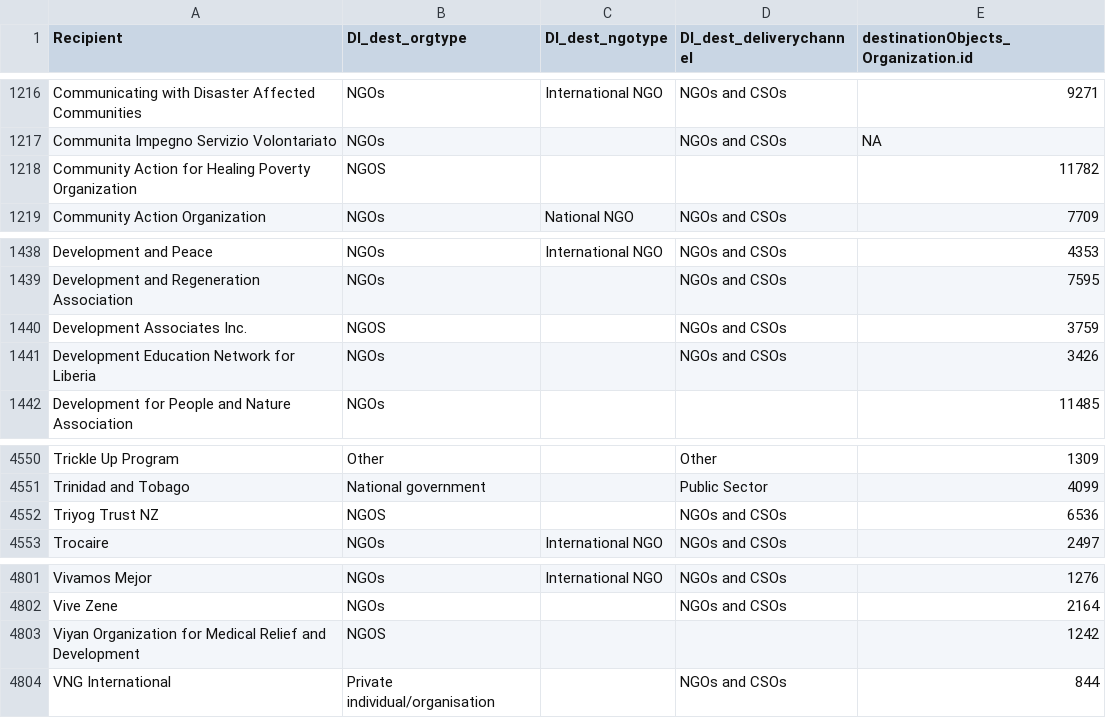
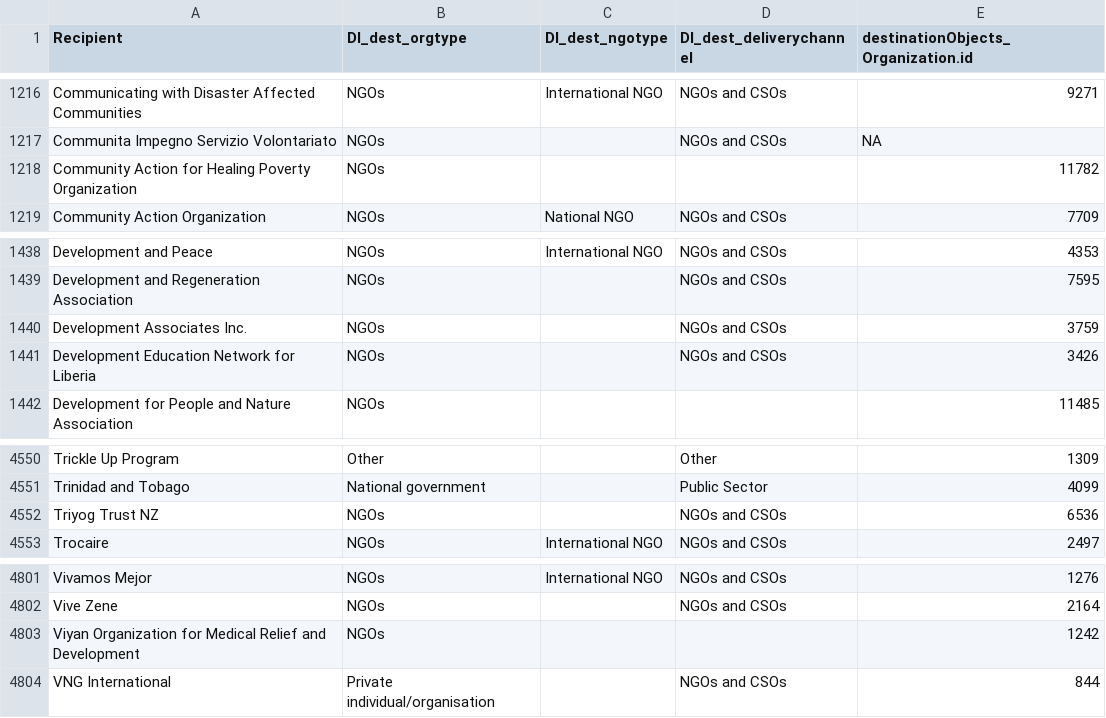
Before and after one commit to devinit/gha_automation, a CSV file: reference_datasets/destination_orgs_DIcode.csv, drawn as a sheet; only a part is shown, gaps mark what is left out.

```diff
--- a/reference_datasets/destination_orgs_DIcode.csv
+++ b/reference_datasets/destination_orgs_DIcode.csv
@@ -1217,3 +1217,3 @@ Communicating with Disaster Affected Communities,NGOs,International NGO,NGOs and
 Communita Impegno Servizio Volontariato,NGOs,,NGOs and CSOs,NA
-Community Action for Healing Poverty Organization,NGOS,,,11782
+Community Action for Healing Poverty Organization,NGOs,,,11782
 Community Action Organization,NGOs,National NGO,NGOs and CSOs,7709
@@ -1439,3 +1439,3 @@ Development and Peace,NGOs,International NGO,NGOs and CSOs,4353
 Development and Regeneration Association,NGOs,,NGOs and CSOs,7595
-Development Associates Inc.,NGOS,,NGOs and CSOs,3759
+Development Associates Inc.,NGOs,,NGOs and CSOs,3759
 Development Education Network for Liberia,NGOs,,NGOs and CSOs,3426
@@ -4551,3 +4551,3 @@ Trickle  Up Program,Other,,Other,1309
 Trinidad and Tobago,National government,,Public Sector,4099
-Triyog Trust NZ,NGOS,,NGOs and CSOs,6536
+Triyog Trust NZ,NGOs,,NGOs and CSOs,6536
 Trocaire,NGOs,International NGO,NGOs and CSOs,2497
@@ -4802,3 +4802,3 @@ Vivamos Mejor,NGOs,International NGO,NGOs and CSOs,1276
 Vive Zene,NGOs,,NGOs and CSOs,2164
-Viyan Organization for Medical Relief and Development,NGOS,,,1242
+Viyan Organization for Medical Relief and Development,NGOs,,,1242
 VNG International,Private individual/organisation,,NGOs and CSOs,844
```
Also changed, not shown: reference_datasets/source_orgs_DIcode.csv, 1 other file.
